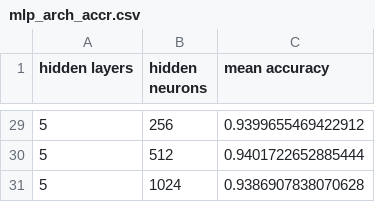
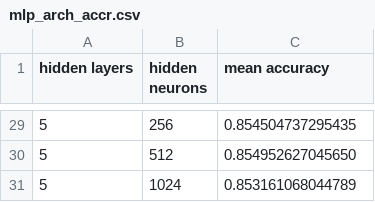
Before and after one commit to sklim84/lec-machine-learning, a CSV file: midterm_report/results/mlp_arch_accr.csv, drawn as a sheet; only a part is shown, gaps mark what is left out; the diff covers the shown part only.

```diff
--- a/midterm_report/results/mlp_arch_accr.csv
+++ b/midterm_report/results/mlp_arch_accr.csv
@@ -29,3 +29,3 @@ hidden layers,hidden neurons,mean accuracy
-5,256,0.9399655469422912
-5,512,0.9401722652885444
-5,1024,0.9386907838070628
+5,256,0.854504737295435
+5,512,0.854952627045650
+5,1024,0.853161068044789
```
Also changed, not shown: 27 edited cells elsewhere in this file, 1 other file.
